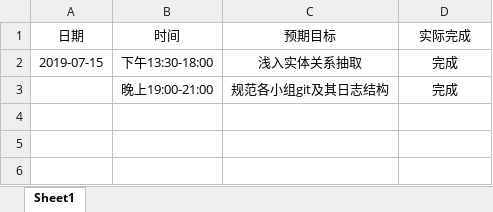
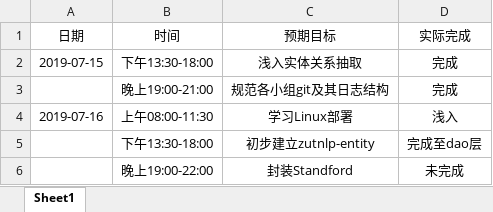
Before and after one commit to ly934060690/nlp_entity, an Excel workbook: doc/log/201708044226刘研.xlsx, sheet Sheet1, drawn as a sheet; values as stored, in another font and other column widths than the file's, no borders; the diff names each change by its address in the sheet, - before the commit and + after, or states it on an @@ line.

Commit message:
Update zutnlp-entity

```diff
--- a/doc/log/201708044226刘研.xlsx (sheet Sheet1)
+++ b/doc/log/201708044226刘研.xlsx (sheet Sheet1)
+row 4: 2019-07-16 | 上午08:00-11:30 | 学习Linux部署 | 浅入
+row 5:  | 下午13:30-18:00 | 初步建立zutnlp-entity | 完成至dao层
+row 6:  | 晚上19:00-22:00 | 封装Standford | 未完成
```
Also changed, not shown: 19 other files.
